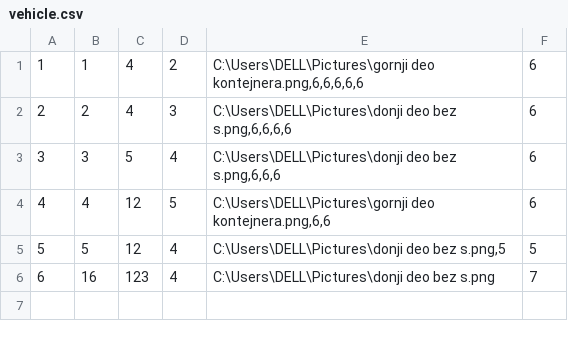
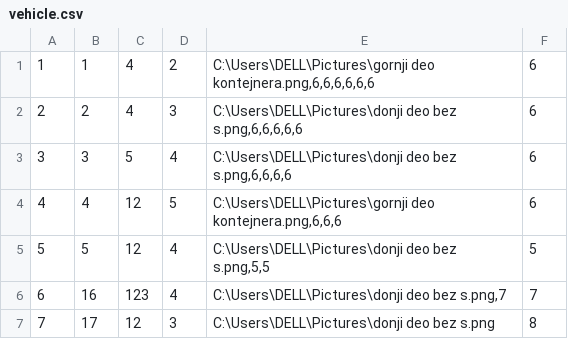
Before and after one commit to ratkovac/Booking-App, a CSV file: Resources/Data/vehicle.csv, drawn as a sheet.

```diff
--- a/Resources/Data/vehicle.csv
+++ b/Resources/Data/vehicle.csv
@@ -1,6 +1,7 @@
-1|1|4|2|C:\Users\DELL\Pictures\gornji deo kontejnera.png,6,6,6,6,6|6
-2|2|4|3|C:\Users\DELL\Pictures\donji deo bez s.png,6,6,6,6|6
-3|3|5|4|C:\Users\DELL\Pictures\donji deo bez s.png,6,6,6|6
-4|4|12|5|C:\Users\DELL\Pictures\gornji deo kontejnera.png,6,6|6
-5|5|12|4|C:\Users\DELL\Pictures\donji deo bez s.png,5|5
-6|16|123|4|C:\Users\DELL\Pictures\donji deo bez s.png|7
+1|1|4|2|C:\Users\DELL\Pictures\gornji deo kontejnera.png,6,6,6,6,6,6|6
+2|2|4|3|C:\Users\DELL\Pictures\donji deo bez s.png,6,6,6,6,6|6
+3|3|5|4|C:\Users\DELL\Pictures\donji deo bez s.png,6,6,6,6|6
+4|4|12|5|C:\Users\DELL\Pictures\gornji deo kontejnera.png,6,6,6|6
+5|5|12|4|C:\Users\DELL\Pictures\donji deo bez s.png,5,5|5
+6|16|123|4|C:\Users\DELL\Pictures\donji deo bez s.png,7|7
+7|17|12|3|C:\Users\DELL\Pictures\donji deo bez s.png|8
```
Also changed, not shown: Resources/Data/locations.csv, 1 other file.
